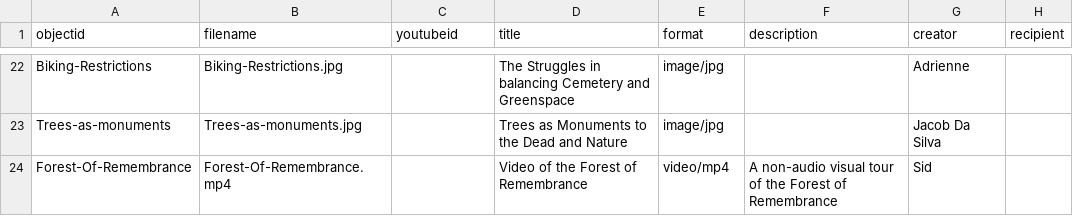
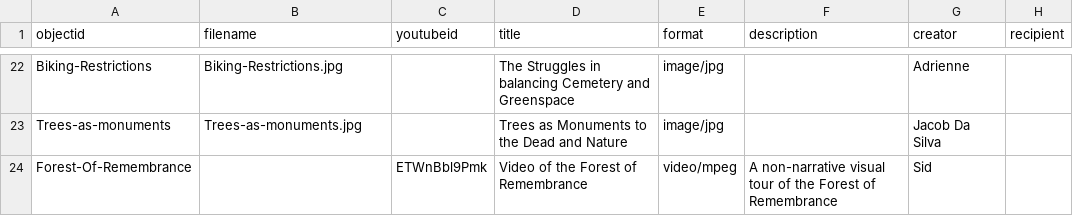
Before and after one commit to FeebleLeaf/Mount-Plesant-Cemetery-Podcast-, a CSV file: _data/hist4840-template.csv, drawn as a sheet; only a part is shown, gaps mark what is left out; the diff names each change by its address in the sheet, - before the commit and + after, or states it on an @@ line.

Commit message:
Update hist4840-template.csv

```diff
--- a/_data/hist4840-template.csv
+++ b/_data/hist4840-template.csv
-B24 (filename): Forest-Of-Remembrance.mp4
+B24 (filename): (empty)
-C24 (youtubeid): (empty)
+C24 (youtubeid): ETWnBbl9Pmk
-E24 (format): video/mp4
+E24 (format): video/mpeg
-F24 (description): A non-audio visual tour…
+F24 (description): A non-narrative visual tour…
```
